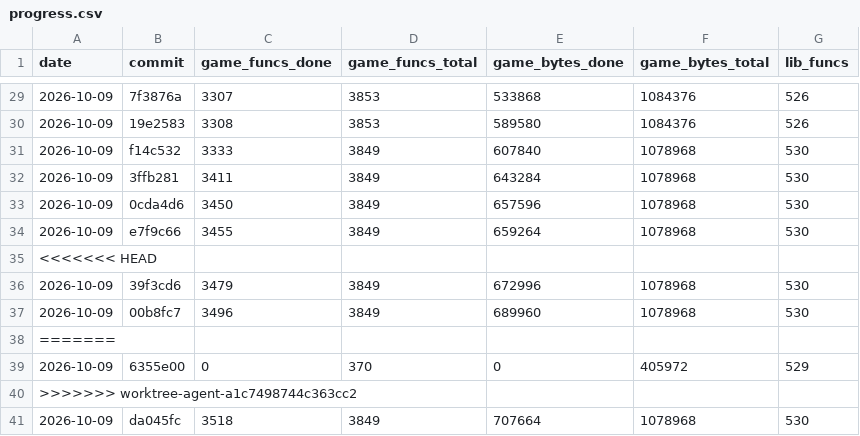
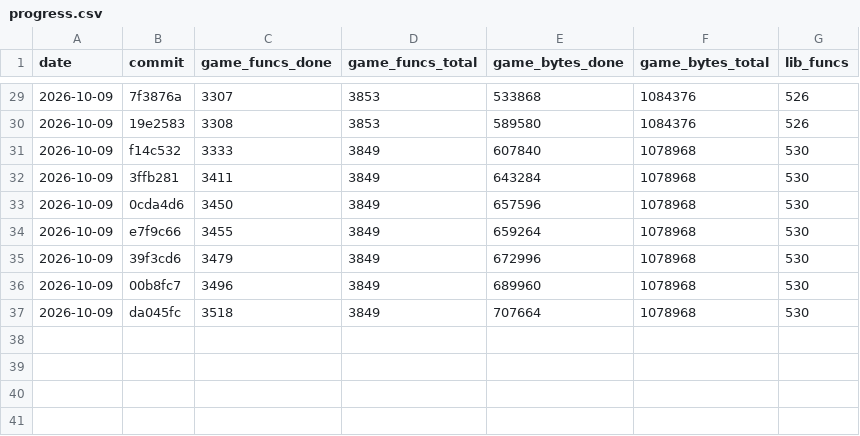
Before and after one commit to maurizi/ff9-decomp, a CSV file: docs/progress.csv, drawn as a sheet; only a part is shown, gaps mark what is left out; the diff names each change by its address in the sheet, - before the commit and + after, or states it on an @@ line.

```diff
--- a/docs/progress.csv
+++ b/docs/progress.csv
-row 35: <<<<<<< HEAD
-row 38: =======
-row 39: 2026-10-09 | 6355e00 | 0 | 370 | 0 | 405972 | 529
-row 40: >>>>>>> worktree-agent-a1c7498744c363cc2
```
Also changed, not shown: 1 other file.
